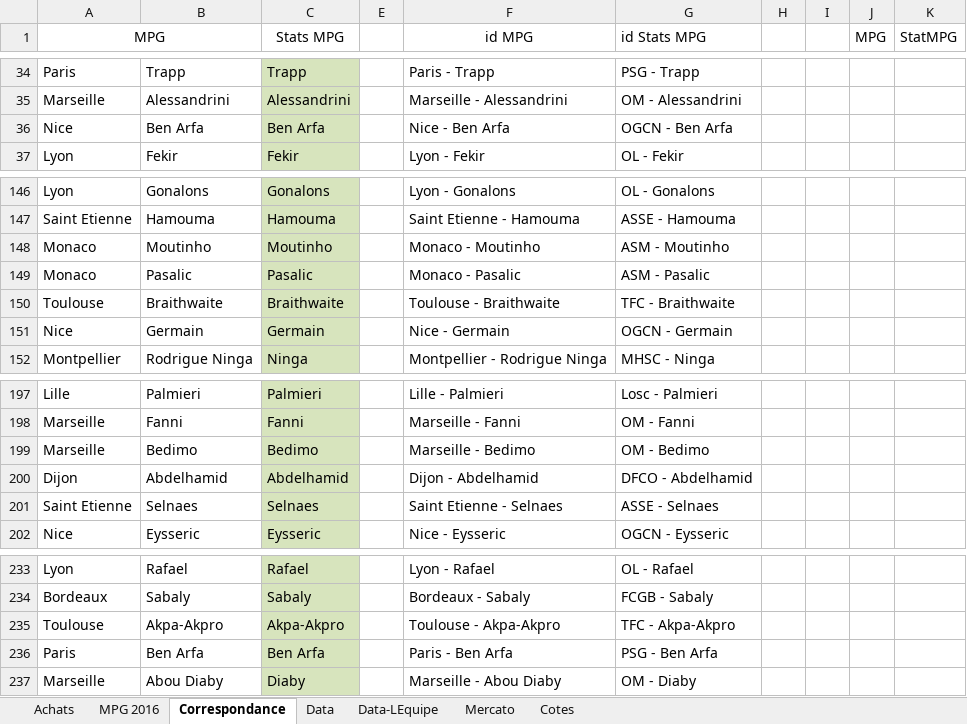
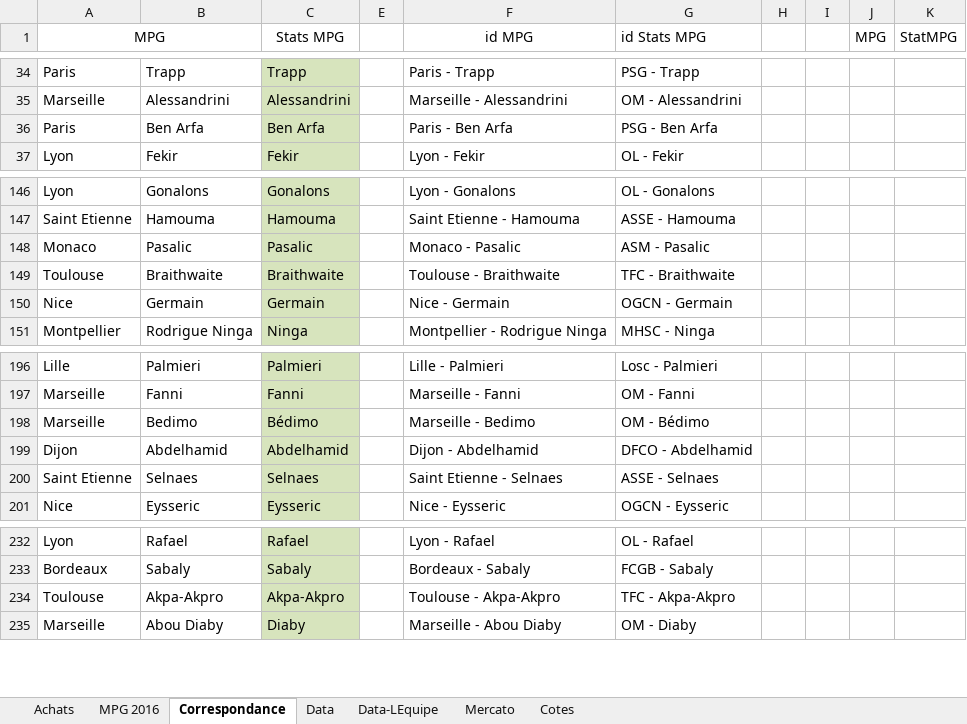
Before and after one commit to hdurix/mpg, an Excel workbook: MPG.xlsm, sheet Correspondance, drawn as a sheet; only a part is shown, gaps mark what is left out; values as stored, in another font and other column widths than the file's, no borders; removed rows and columns are numbered as before the commit, all else as after; the diff names each change by its address in the sheet, - before the commit and + after, or states it on an @@ line.

```diff
--- a/MPG.xlsm (sheet Correspondance)
+++ b/MPG.xlsm (sheet Correspondance)
-A36 (MPG): Nice
+A36 (MPG): Paris
-F36 (id MPG): Nice - Ben Arfa
+F36 (id MPG): Paris - Ben Arfa
-G36 (id Stats MPG): OGCN - Ben Arfa
+G36 (id Stats MPG): PSG - Ben Arfa
-row 148: Monaco | Moutinho | Moutinho |  | Monaco - Moutinho | ASM - Moutinho
-C198 (Stats MPG): Bedimo
+C198 (Stats MPG): Bédimo
-G198 (id Stats MPG): OM - Bedimo
+G198 (id Stats MPG): OM - Bédimo
-row 236: Paris | Ben Arfa | Ben Arfa |  | Paris - Ben Arfa | PSG - Ben Arfa
```
Also changed, not shown: sheet Data, sheet MPG 2016, sheet Cotes, sheet Mercato, formulas that keep their value, hidden cells, charts or pictures.
